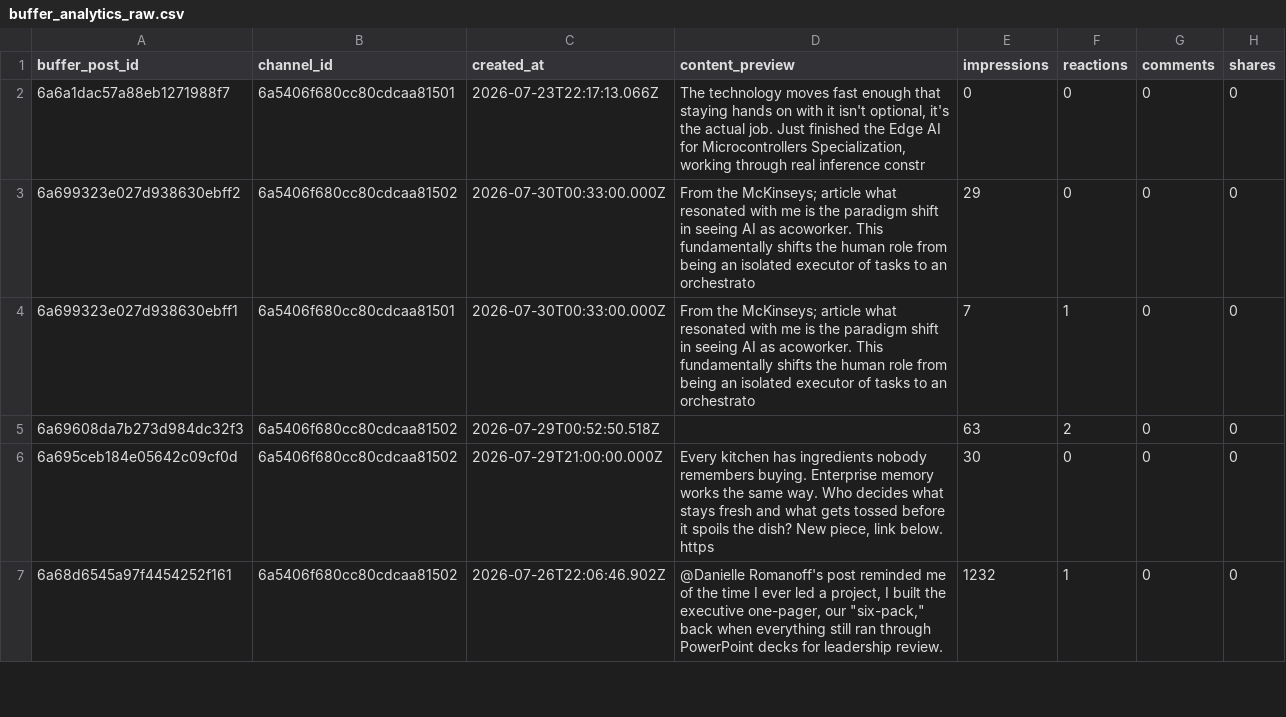
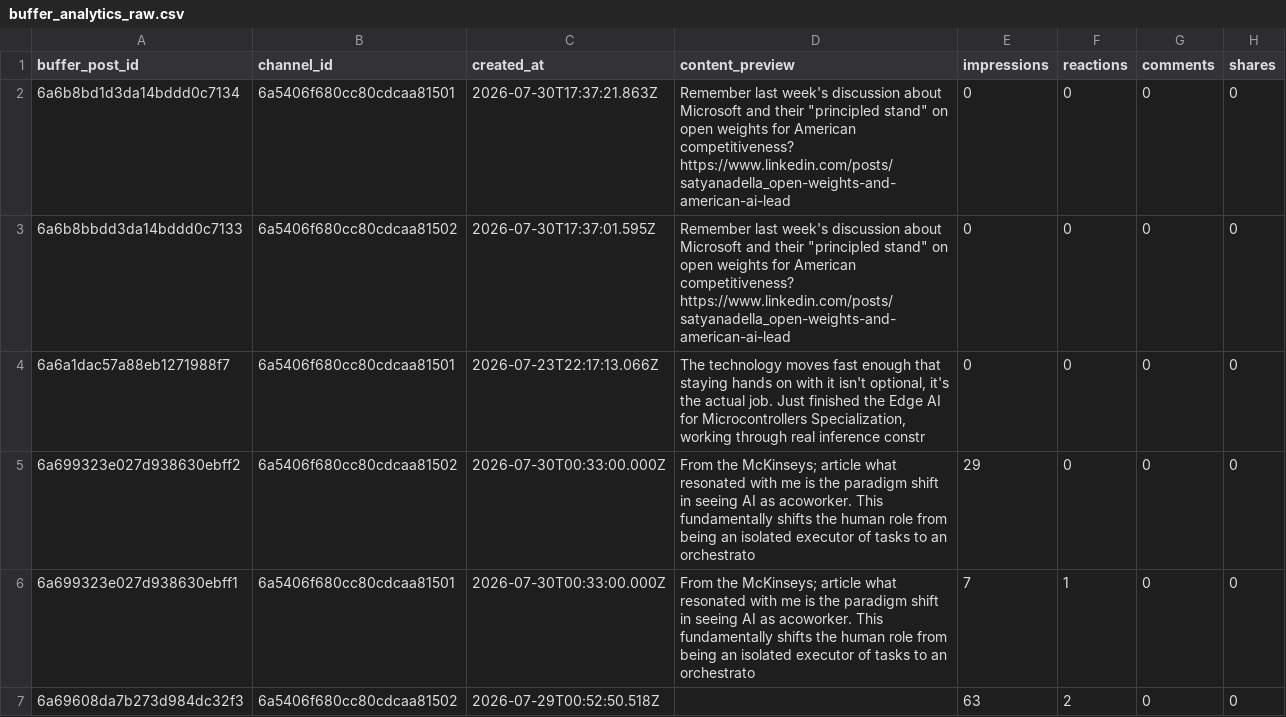
Before and after one commit to Straventis/contentIQ, a CSV file: src/_data/buffer_analytics_raw.csv, drawn as a sheet; only a part is shown; the shorter side is filled out with more unchanged rows.

```diff
--- a/src/_data/buffer_analytics_raw.csv
+++ b/src/_data/buffer_analytics_raw.csv
@@ -1,2 +1,4 @@
 buffer_post_id,channel_id,created_at,content_preview,impressions,reactions,comments,shares
+6a6b8bd1d3da14bddd0c7134,6a5406f680cc80cdcaa81501,2026-07-30T17:37:21.863Z,"Remember last week's discussion about Microsoft and their ""principled stand"" on open weights for American competitiveness? https://www.linkedin.com/posts/satyanadella_open-weights-and-american-ai-lead",0,0,0,0
+6a6b8bbdd3da14bddd0c7133,6a5406f680cc80cdcaa81502,2026-07-30T17:37:01.595Z,"Remember last week's discussion about Microsoft and their ""principled stand"" on open weights for American competitiveness? https://www.linkedin.com/posts/satyanadella_open-weights-and-american-ai-lead",0,0,0,0
 6a6a1dac57a88eb1271988f7,6a5406f680cc80cdcaa81501,2026-07-23T22:17:13.066Z,"The technology moves fast enough that staying hands on with it isn't optional, it's the actual job. Just finished the Edge AI for Microcontrollers Specialization, working through real inference constr",0,0,0,0
```
